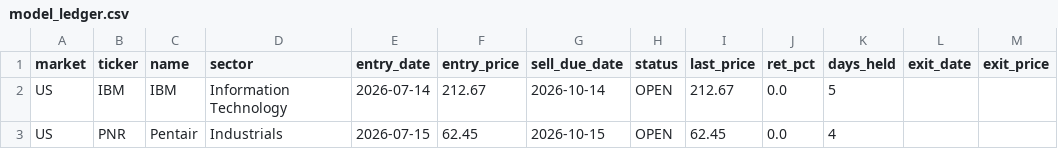
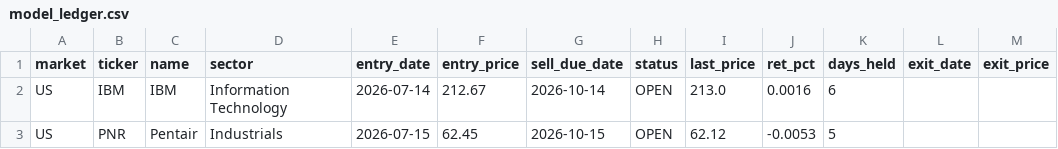
Before and after one commit to mw7cr47v9f-blip/Market-Overreaction-Model, a CSV file: data/model_ledger.csv, drawn as a sheet.

```diff
--- a/data/model_ledger.csv
+++ b/data/model_ledger.csv
@@ -1,3 +1,3 @@
 market,ticker,name,sector,entry_date,entry_price,sell_due_date,status,last_price,ret_pct,days_held,exit_date,exit_price
-US,IBM,IBM,Information Technology,2026-07-14,212.67,2026-10-14,OPEN,212.67,0.0,5,,
-US,PNR,Pentair,Industrials,2026-07-15,62.45,2026-10-15,OPEN,62.45,0.0,4,,
+US,IBM,IBM,Information Technology,2026-07-14,212.67,2026-10-14,OPEN,213.0,0.0016,6,,
+US,PNR,Pentair,Industrials,2026-07-15,62.45,2026-10-15,OPEN,62.12,-0.0053,5,,
```
Also changed, not shown: data/candidates_all.csv, 5 other files.
